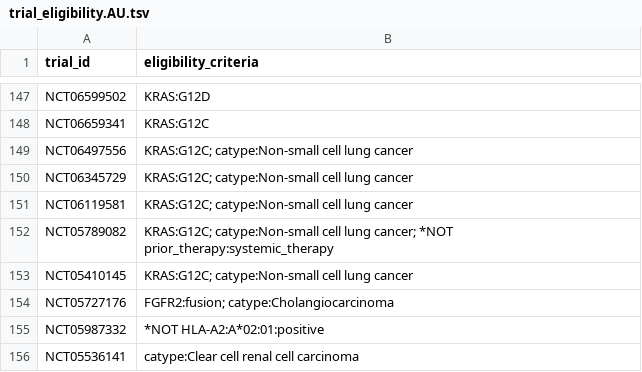
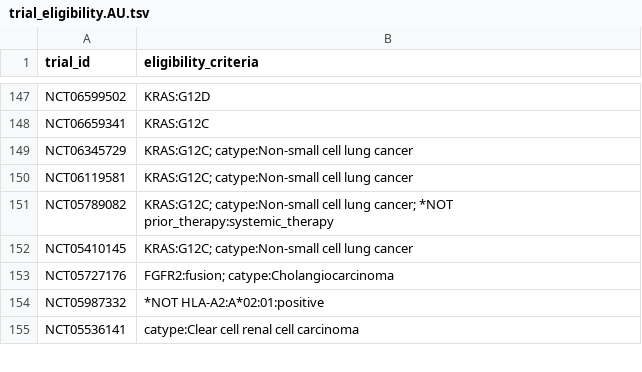
Before and after one commit to fpylin/POTTR, a TSV file: data/trial_eligibility.AU.tsv, drawn as a sheet; only a part is shown, gaps mark what is left out; the diff names each change by its address in the sheet, - before the commit and + after, or states it on an @@ line.

```diff
--- a/data/trial_eligibility.AU.tsv
+++ b/data/trial_eligibility.AU.tsv
-row 149: NCT06497556 | KRAS:G12C; catype:Non-small cell lung cancer
```
Also changed, not shown: data/trial_registry.AU.tsv.
